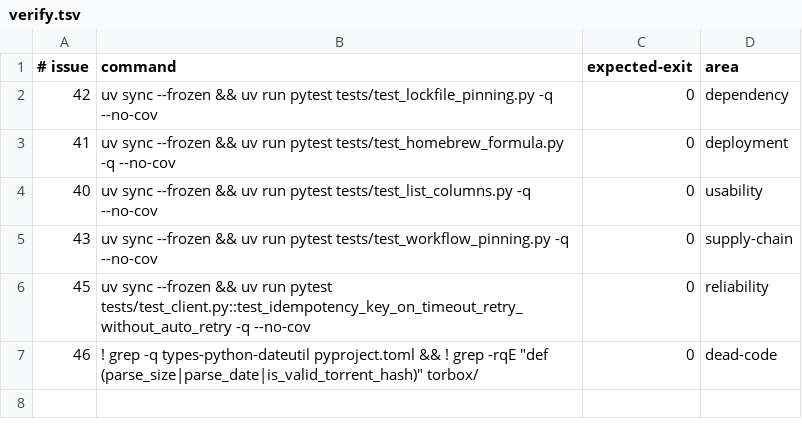
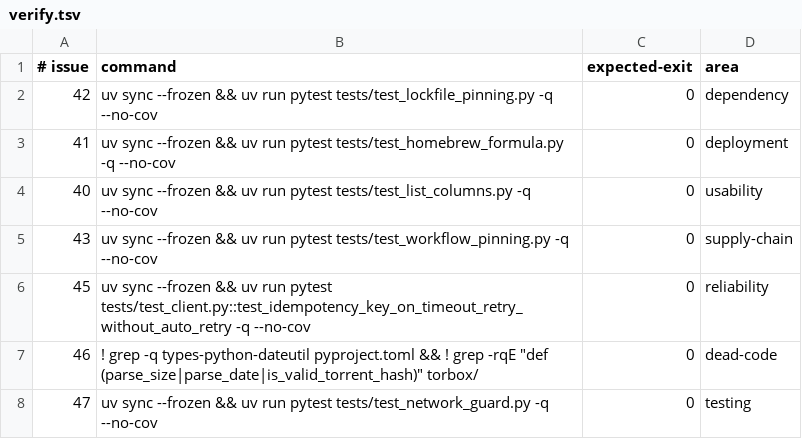
Before and after one commit to SwordfishTrumpet/torbox-cli, a TSV file: .pipeline/verify.tsv, drawn as a sheet.

Commit message:
Block connect_ex and datagram sends in the test network guard (#47)

```diff
--- a/.pipeline/verify.tsv
+++ b/.pipeline/verify.tsv
@@ -7 +7,2 @@
 46	! grep -q types-python-dateutil pyproject.toml && ! grep -rqE "def (parse_size|parse_date|is_valid_torrent_hash)" torbox/	0	dead-code
+47	uv sync --frozen && uv run pytest tests/test_network_guard.py -q --no-cov	0	testing
```
Also changed, not shown: 2 other files.
